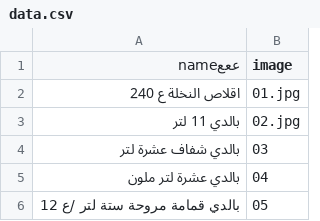
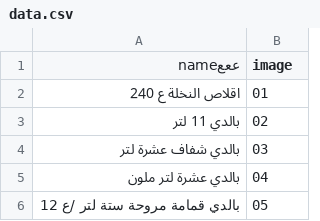
Before and after one commit to T772299420/Aden_plaste, a CSV file: data.csv, drawn as a sheet; only a part is shown.

Commit message:
data.csv

```diff
--- a/data.csv
+++ b/data.csv
@@ -1,4 +1,4 @@
 عععname,image
-اقلاص النخلة ع 240,01.jpg
-بالدي 11 لتر,02.jpg
+اقلاص النخلة ع 240,01
+بالدي 11 لتر,02
 بالدي شفاف عشرة لتر,03
```
